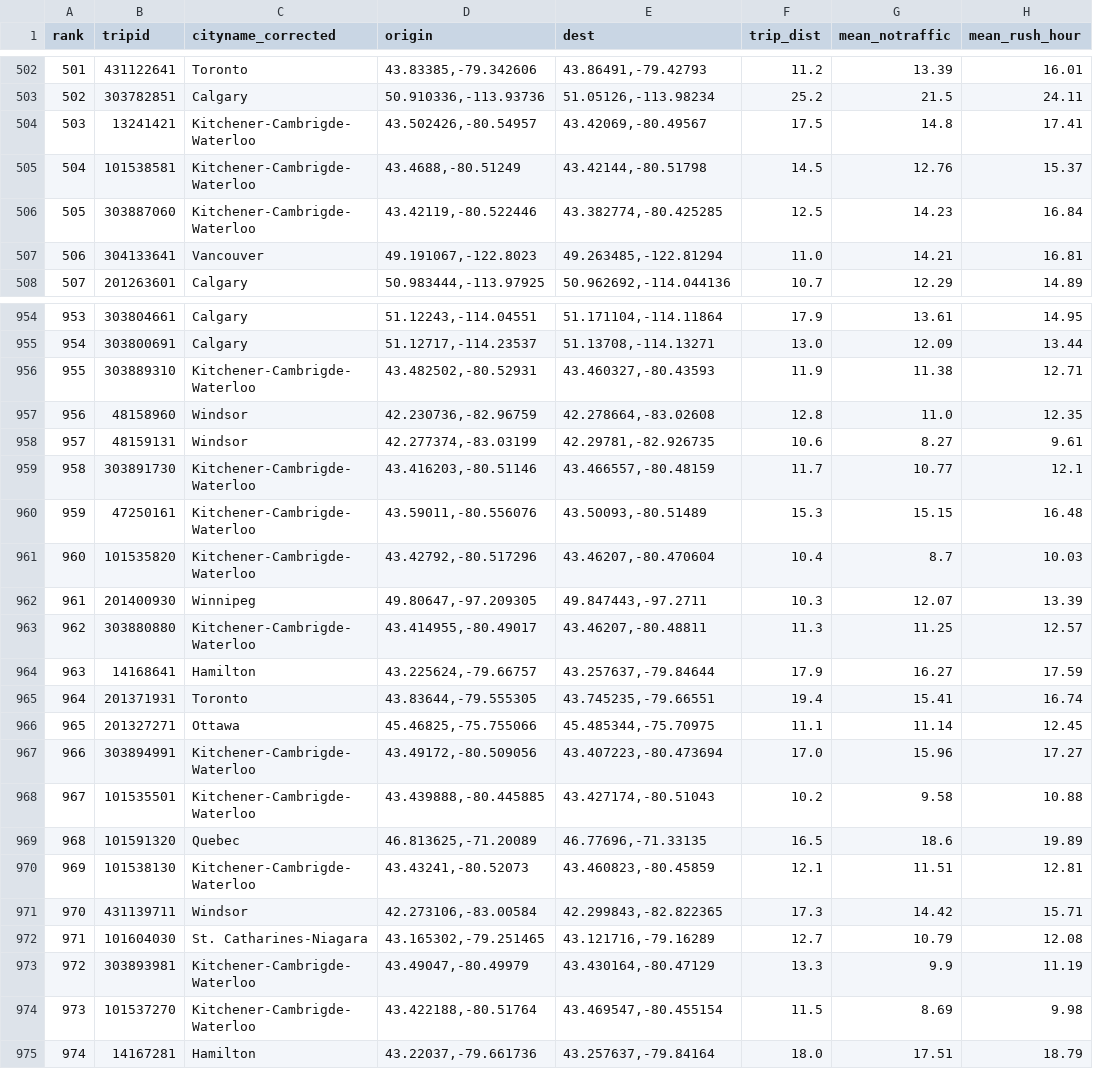
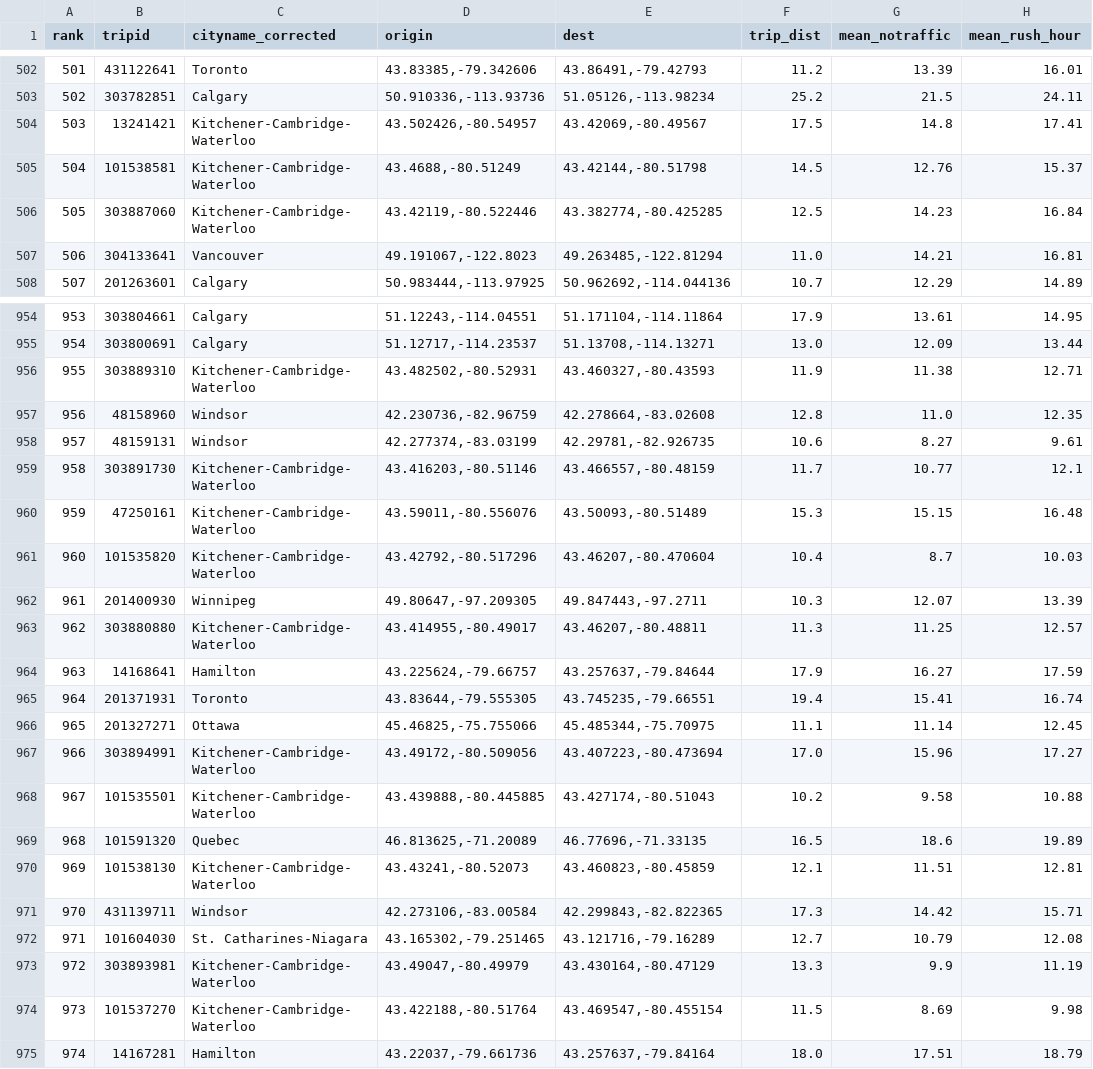
Before and after one commit to dexmcmillan/2025-marketplace-commutecollection, a CSV file: results-victor.csv (was results.csv), drawn as a sheet; only a part is shown, gaps mark what is left out; the diff covers the shown part only; the diff names each change by its address in the sheet, - before the commit and + after, or states it on an @@ line.

Commit message:
more tweaks and exporting data.

```diff
--- a/results.csv
+++ b/results-victor.csv
-C504:C506 (cityname_corrected): Kitchener-Cambrigde-Waterloo
+C504:C506 (cityname_corrected): Kitchener-Cambridge-Waterloo
-C956 (cityname_corrected): Kitchener-Cambrigde-Waterloo
+C956 (cityname_corrected): Kitchener-Cambridge-Waterloo
-C959:C961 (cityname_corrected): Kitchener-Cambrigde-Waterloo
+C959:C961 (cityname_corrected): Kitchener-Cambridge-Waterloo
-C963 (cityname_corrected): Kitchener-Cambrigde-Waterloo
+C963 (cityname_corrected): Kitchener-Cambridge-Waterloo
-C967:C968 (cityname_corrected): Kitchener-Cambrigde-Waterloo
+C967:C968 (cityname_corrected): Kitchener-Cambridge-Waterloo
-C970 (cityname_corrected): Kitchener-Cambrigde-Waterloo
+C970 (cityname_corrected): Kitchener-Cambridge-Waterloo
-C973:C974 (cityname_corrected): Kitchener-Cambrigde-Waterloo
+C973:C974 (cityname_corrected): Kitchener-Cambridge-Waterloo
```
Also changed, not shown: 100 edited cells elsewhere in this file, 6 other files.
